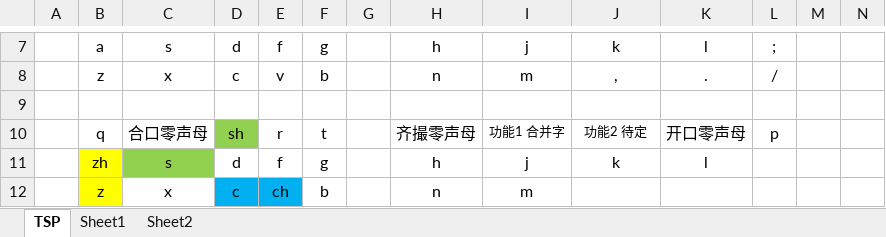
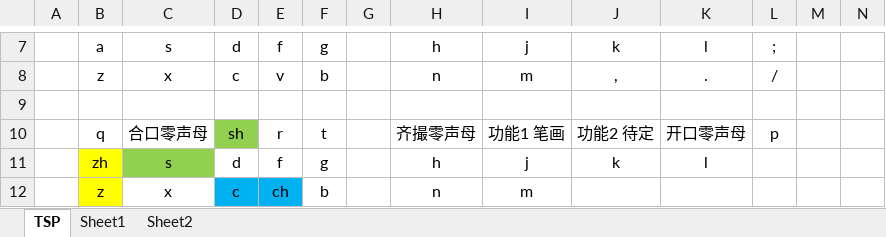
Before and after one commit to Tastror/TSP-ShuangPing, an Excel workbook: TSP.xlsx, sheet TSP, drawn as a sheet; only a part is shown, gaps mark what is left out; values as stored, in another font and other column widths than the file's, no borders; the diff names each change by its address in the sheet, - before the commit and + after, or states it on an @@ line.

```diff
--- a/TSP.xlsx (sheet TSP)
+++ b/TSP.xlsx (sheet TSP)
-I10: 功能1 合并字
+I10: 功能1 笔画
@@ I10:J10 text size: larger @@
```
Also changed, not shown: 1 other file.
